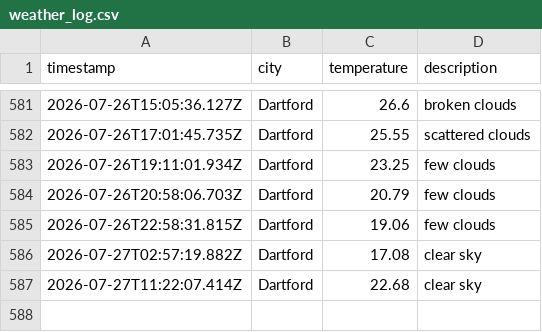
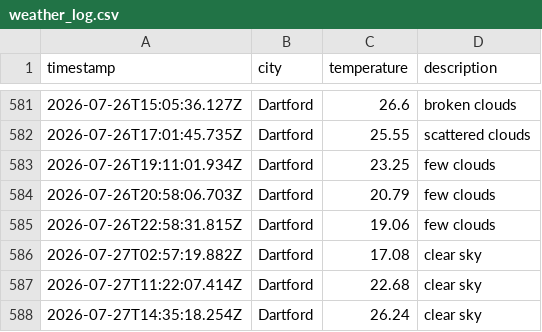
Before and after one commit to sk850/Weather-app-js, a CSV file: data/weather_log.csv, drawn as a sheet; only a part is shown, gaps mark what is left out; the diff names each change by its address in the sheet, - before the commit and + after, or states it on an @@ line.

```diff
--- a/data/weather_log.csv
+++ b/data/weather_log.csv
+row 588: 2026-07-27T14:35:18.254Z | Dartford | 26.24 | clear sky
```
Also changed, not shown: 1 other file.
